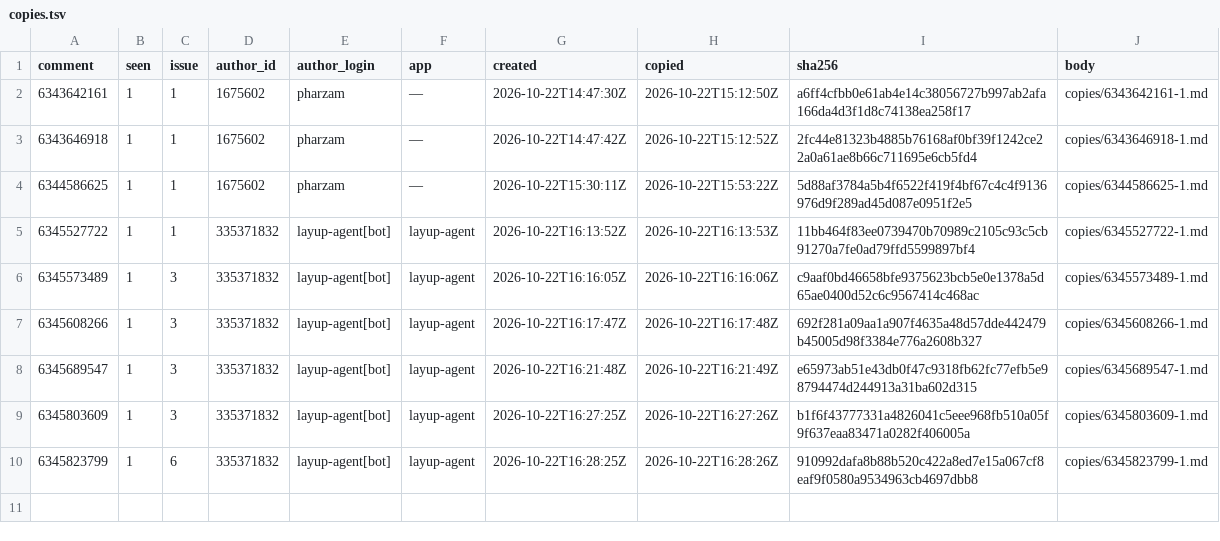
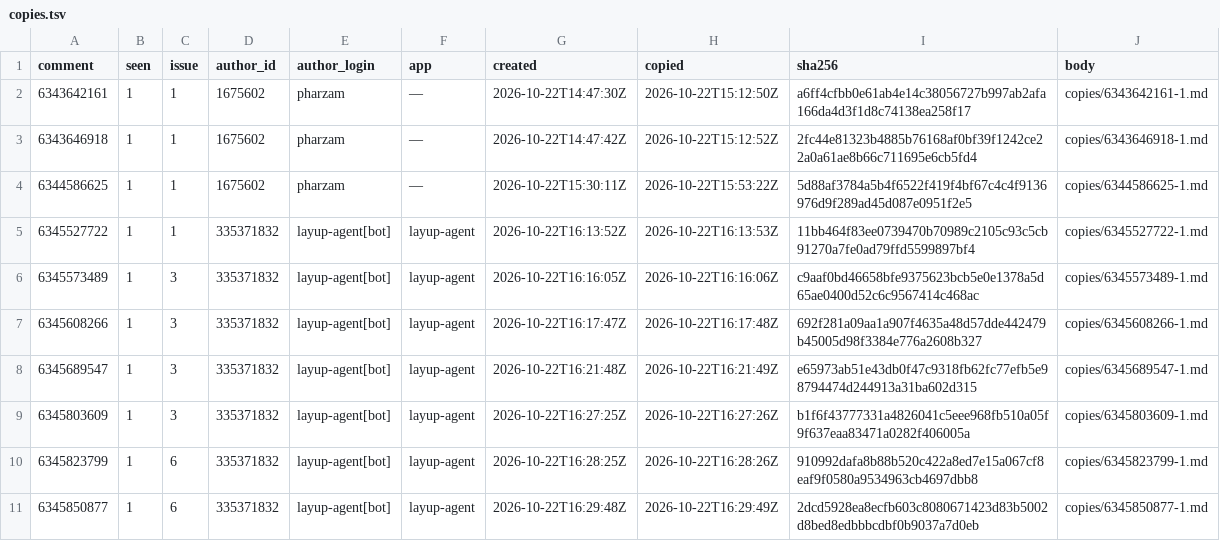
Before and after one commit to pharzam/layup-uat-m2e2, a TSV file: copies.tsv, drawn as a sheet.

```diff
--- a/copies.tsv
+++ b/copies.tsv
@@ -10 +10,2 @@ comment	seen	issue	author_id	author_login	app	created	copied	sha256	body
 6345823799	1	6	335371832	layup-agent[bot]	layup-agent	2026-10-22T16:28:25Z	2026-10-22T16:28:26Z	910992dafa8b88b520c422a8ed7e15a067cf8eaf9f0580a9534963cb4697dbb8	copies/6345823799-1.md
+6345850877	1	6	335371832	layup-agent[bot]	layup-agent	2026-10-22T16:29:48Z	2026-10-22T16:29:49Z	2dcd5928ea8ecfb603c8080671423d83b5002d8bed8edbbbcdbf0b9037a7d0eb	copies/6345850877-1.md
```
Also changed, not shown: 1 other file.
